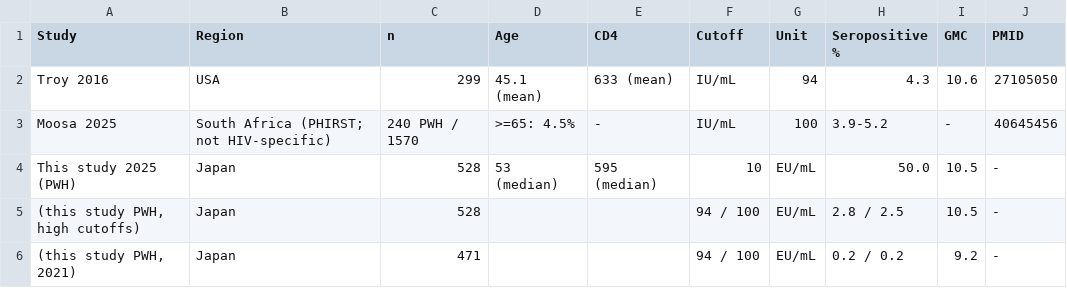
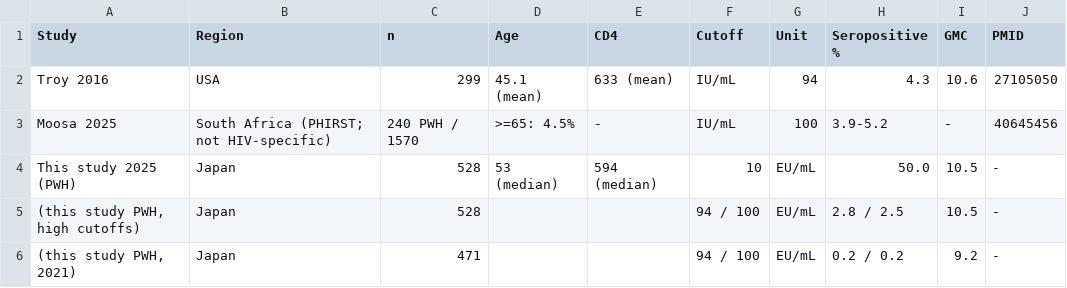
Before and after one commit to ainus1022/pertussis-seroepi-2025, a CSV file: numbers/table2B_pwh.csv, drawn as a sheet.

```diff
--- a/numbers/table2B_pwh.csv
+++ b/numbers/table2B_pwh.csv
@@ -3,3 +3,3 @@ Troy 2016,USA,299,45.1 (mean),633 (mean),IU/mL,94,4.3,10.6,27105050
 Moosa 2025,South Africa (PHIRST; not HIV-specific),240 PWH / 1570,>=65: 4.5%,-,IU/mL,100,3.9-5.2,-,40645456
-This study 2025 (PWH),Japan,528,53 (median),595 (median),10,EU/mL,50.0,10.5,-
+This study 2025 (PWH),Japan,528,53 (median),594 (median),10,EU/mL,50.0,10.5,-
 "  (this study PWH, high cutoffs)",Japan,528,,,94 / 100,EU/mL,2.8 / 2.5,10.5,-
```
Also changed, not shown: numbers/cd4cd8_2025.csv, numbers/hiv_history.csv, 7 other files.
